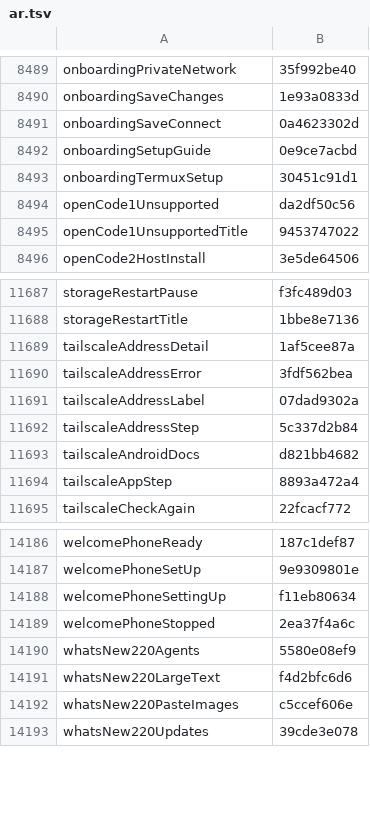
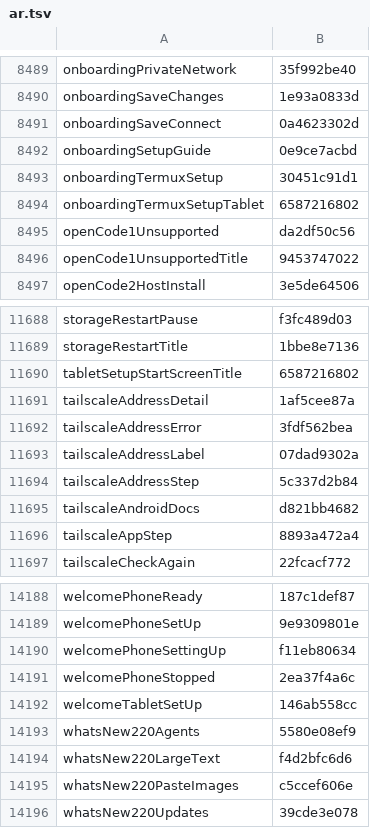
Before and after one commit to Eslamasabry/opencode-mobile-next, a TSV file: native/tools/strings/translation-state/ar.tsv, drawn as a sheet; only a part is shown, gaps mark what is left out.

```diff
--- a/native/tools/strings/translation-state/ar.tsv
+++ b/native/tools/strings/translation-state/ar.tsv
@@ -8493,2 +8493,3 @@ onboardingSetupGuide	0e9ce7acbd
 onboardingTermuxSetup	30451c91d1
+onboardingTermuxSetupTablet	6587216802
 openCode1Unsupported	da2df50c56
@@ -11688,2 +11689,3 @@ storageRestartPause	f3fc489d03
 storageRestartTitle	1bbe8e7136
+tabletSetupStartScreenTitle	6587216802
 tailscaleAddressDetail	1af5cee87a
@@ -14189,2 +14191,3 @@ welcomePhoneSettingUp	f11eb80634
 welcomePhoneStopped	2ea37f4a6c
+welcomeTabletSetUp	146ab558cc
 whatsNew220Agents	5580e08ef9
```
Also changed, not shown: native/tools/strings/translation-state/es.tsv, native/tools/strings/translation-state/fr.tsv, 44 other files.
